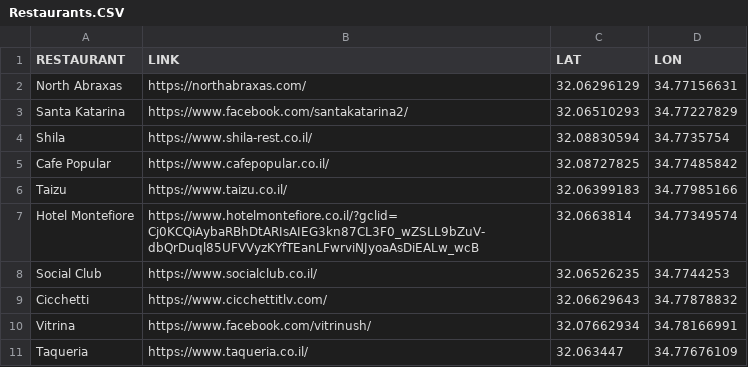
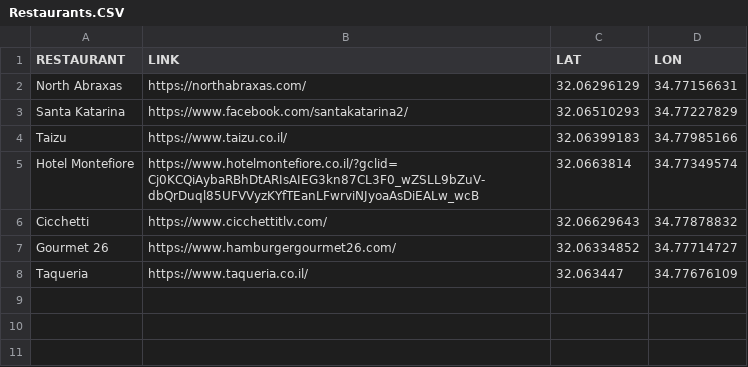
Before and after one commit to ChenMichaeliPri/Web-Map, a CSV file: Restaurants.CSV, drawn as a sheet.

```diff
--- a/Restaurants.CSV
+++ b/Restaurants.CSV
@@ -3,9 +3,6 @@ North Abraxas,https://northabraxas.com/,32.06296129,34.77156631
 Santa Katarina,https://www.facebook.com/santakatarina2/,32.06510293,34.77227829
-Shila,https://www.shila-rest.co.il/,32.08830594,34.7735754
-Cafe Popular,https://www.cafepopular.co.il/,32.08727825,34.77485842
 Taizu,https://www.taizu.co.il/,32.06399183,34.77985166
 Hotel Montefiore,https://www.hotelmontefiore.co.il/?gclid=Cj0KCQiAybaRBhDtARIsAIEG3kn87CL3F0_wZSLL9bZuV-dbQrDuql85UFVVyzKYfTEanLFwrviNJyoaAsDiEALw_wcB,32.0663814,34.77349574
-Social Club,https://www.socialclub.co.il/,32.06526235,34.7744253
 Cicchetti,https://www.cicchettitlv.com/,32.06629643,34.77878832
-Vitrina,https://www.facebook.com/vitrinush/,32.07662934,34.78166991
+Gourmet 26,https://www.hamburgergourmet26.com/,32.06334852,34.77714727
 Taqueria,https://www.taqueria.co.il/,32.063447,34.77676109
```
Also changed, not shown: Bars.CSV, 2 other files.
